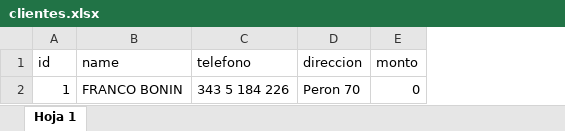
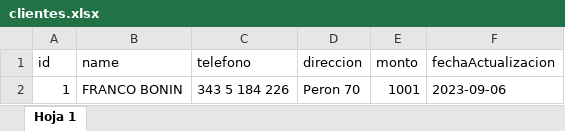
Before and after one commit to FrancoXBL/Gestion-PetShop, an Excel workbook: clientes.xlsx, sheet Hoja 1, drawn as a sheet; values as stored, in another font and other column widths than the file's, no borders; the diff names each change by its address in the sheet, - before the commit and + after, or states it on an @@ line.

```diff
--- a/clientes.xlsx (sheet Hoja 1)
+++ b/clientes.xlsx (sheet Hoja 1)
+column F (fechaActualizacion), row 2: 2023-09-06
-E2 (monto): 0
+E2 (monto): 1001
```
Also changed, not shown: lista.xlsx, 14 other files.
